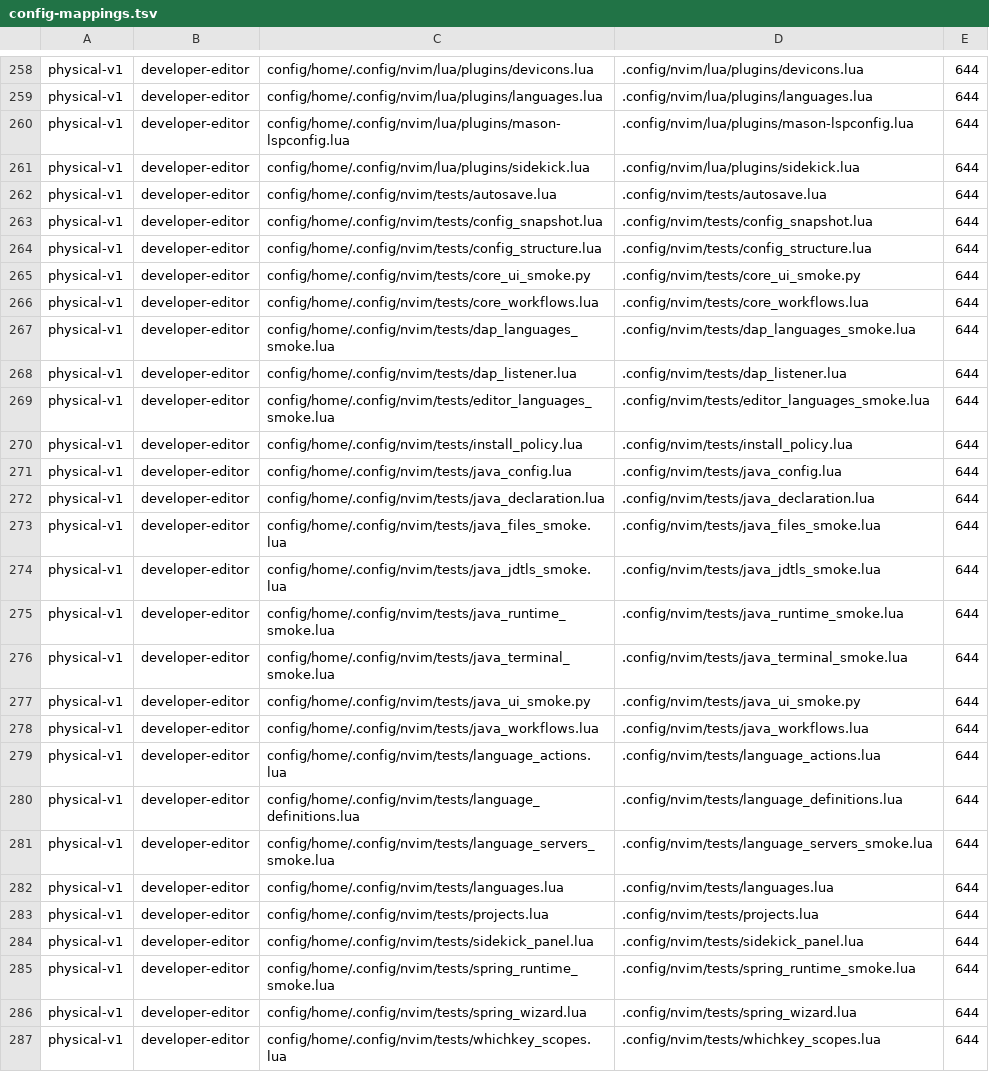
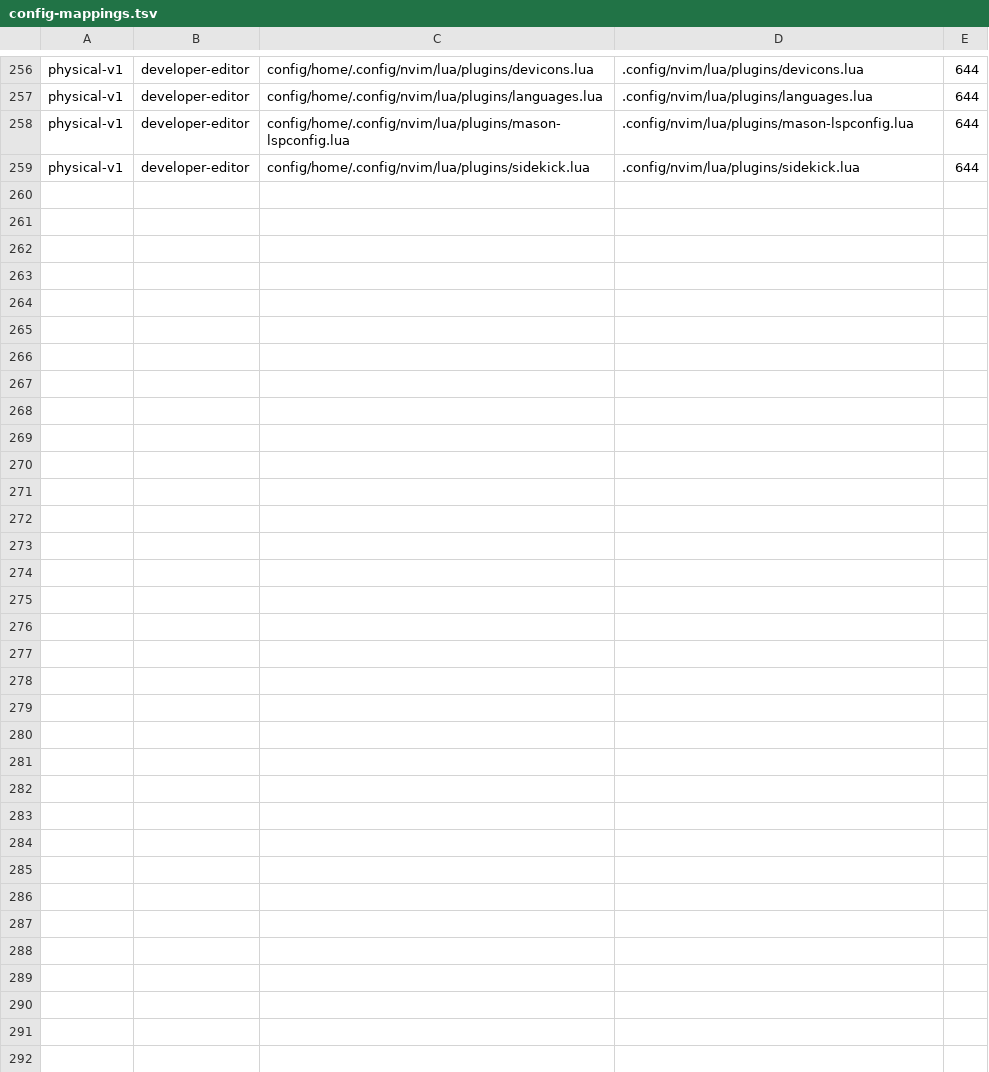
Before and after one commit to tjz123psh/arch-dms, a TSV file: manifests/config-mappings.tsv, drawn as a sheet; only a part is shown, gaps mark what is left out; the diff covers the shown part only; the diff names each change by its address in the sheet, - before the commit and + after, or states it on an @@ line.

Commit message:
chore: remove the remaining test traces
- drop the historical UPGRADE.md and HANDOFF-ui-refactor.md (test-phase logs)
- remove the nvim tests/ tree (26 files) and its mappings
- update package README, nvim languages README and log-check comments
- quoted: no ~/scripts/desktop/rice-* was ever added

```diff
--- a/manifests/config-mappings.tsv
+++ b/manifests/config-mappings.tsv
-row 262: physical-v1 | developer-editor | config/home/.config/nvim/tests/autosave.lua | .config/nvim/tests/autosave.lua | 644
-row 263: physical-v1 | developer-editor | config/home/.config/nvim/tests/config_snapshot.lua | .config/nvim/tests/config_snapshot.lua | 644
-row 264: physical-v1 | developer-editor | config/home/.config/nvim/tests/config_structure.lua | .config/nvim/tests/config_structure.lua | 644
-row 265: physical-v1 | developer-editor | config/home/.config/nvim/tests/core_ui_smoke.py | .config/nvim/tests/core_ui_smoke.py | 644
-row 266: physical-v1 | developer-editor | config/home/.config/nvim/tests/core_workflows.lua | .config/nvim/tests/core_workflows.lua | 644
-row 267: physical-v1 | developer-editor | config/home/.config/nvim/tests/dap_languages_smoke.lua | .config/nvim/tests/dap_languages_smoke.lua | 644
-row 268: physical-v1 | developer-editor | config/home/.config/nvim/tests/dap_listener.lua | .config/nvim/tests/dap_listener.lua | 644
-row 269: physical-v1 | developer-editor | config/home/.config/nvim/tests/editor_languages_smoke.lua | .config/nvim/tests/editor_languages_smoke.lua | 644
-row 270: physical-v1 | developer-editor | config/home/.config/nvim/tests/install_policy.lua | .config/nvim/tests/install_policy.lua | 644
-row 271: physical-v1 | developer-editor | config/home/.config/nvim/tests/java_config.lua | .config/nvim/tests/java_config.lua | 644
-row 272: physical-v1 | developer-editor | config/home/.config/nvim/tests/java_declaration.lua | .config/nvim/tests/java_declaration.lua | 644
-row 273: physical-v1 | developer-editor | config/home/.config/nvim/tests/java_files_smoke.lua | .config/nvim/tests/java_files_smoke.lua | 644
-row 274: physical-v1 | developer-editor | config/home/.config/nvim/tests/java_jdtls_smoke.lua | .config/nvim/tests/java_jdtls_smoke.lua | 644
-row 275: physical-v1 | developer-editor | config/home/.config/nvim/tests/java_runtime_smoke.lua | .config/nvim/tests/java_runtime_smoke.lua | 644
-row 276: physical-v1 | developer-editor | config/home/.config/nvim/tests/java_terminal_smoke.lua | .config/nvim/tests/java_terminal_smoke.lua | 644
-row 277: physical-v1 | developer-editor | config/home/.config/nvim/tests/java_ui_smoke.py | .config/nvim/tests/java_ui_smoke.py | 644
-row 278: physical-v1 | developer-editor | config/home/.config/nvim/tests/java_workflows.lua | .config/nvim/tests/java_workflows.lua | 644
-row 279: physical-v1 | developer-editor | config/home/.config/nvim/tests/language_actions.lua | .config/nvim/tests/language_actions.lua | 644
-row 280: physical-v1 | developer-editor | config/home/.config/nvim/tests/language_definitions.lua | .config/nvim/tests/language_definitions.lua | 644
-row 281: physical-v1 | developer-editor | config/home/.config/nvim/tests/language_servers_smoke.lua | .config/nvim/tests/language_servers_smoke.lua | 644
-row 282: physical-v1 | developer-editor | config/home/.config/nvim/tests/languages.lua | .config/nvim/tests/languages.lua | 644
-row 283: physical-v1 | developer-editor | config/home/.config/nvim/tests/projects.lua | .config/nvim/tests/projects.lua | 644
-row 284: physical-v1 | developer-editor | config/home/.config/nvim/tests/sidekick_panel.lua | .config/nvim/tests/sidekick_panel.lua | 644
-row 285: physical-v1 | developer-editor | config/home/.config/nvim/tests/spring_runtime_smoke.lua | .config/nvim/tests/spring_runtime_smoke.lua | 644
-row 286: physical-v1 | developer-editor | config/home/.config/nvim/tests/spring_wizard.lua | .config/nvim/tests/spring_wizard.lua | 644
-row 287: physical-v1 | developer-editor | config/home/.config/nvim/tests/whichkey_scopes.lua | .config/nvim/tests/whichkey_scopes.lua | 644
```
Also changed, not shown: 2 removed rows elsewhere in this file, 31 other files.
